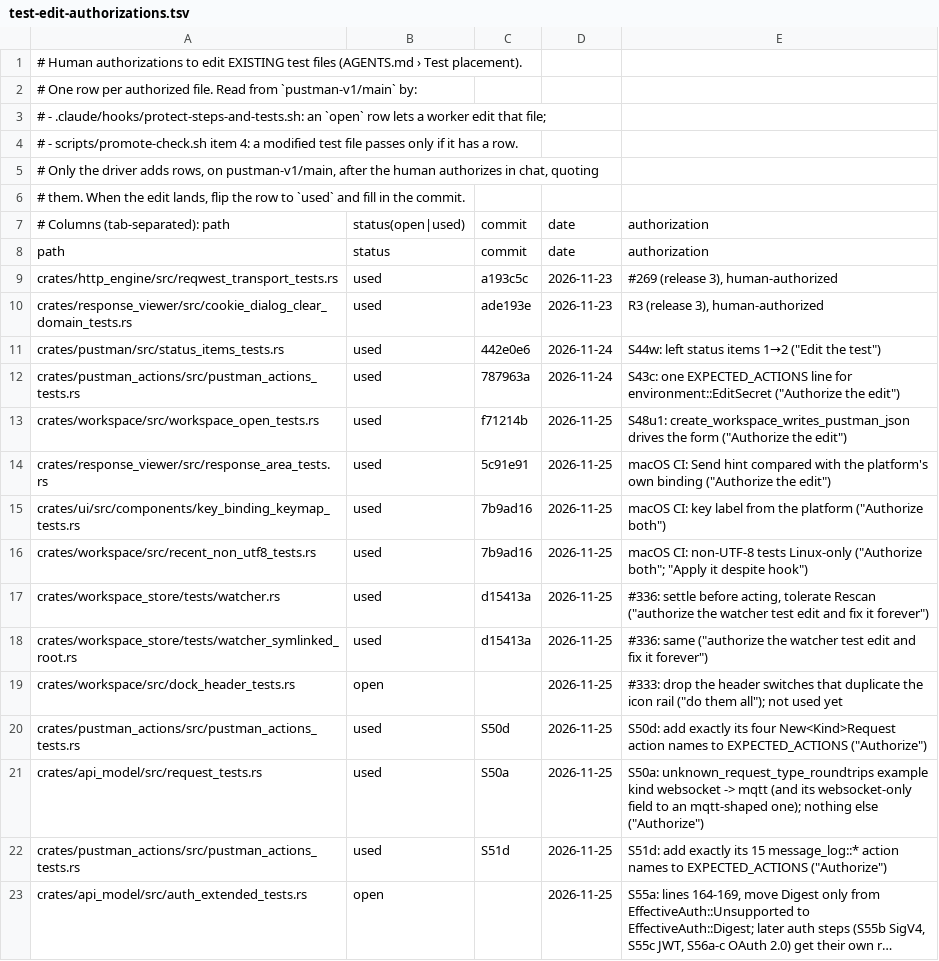
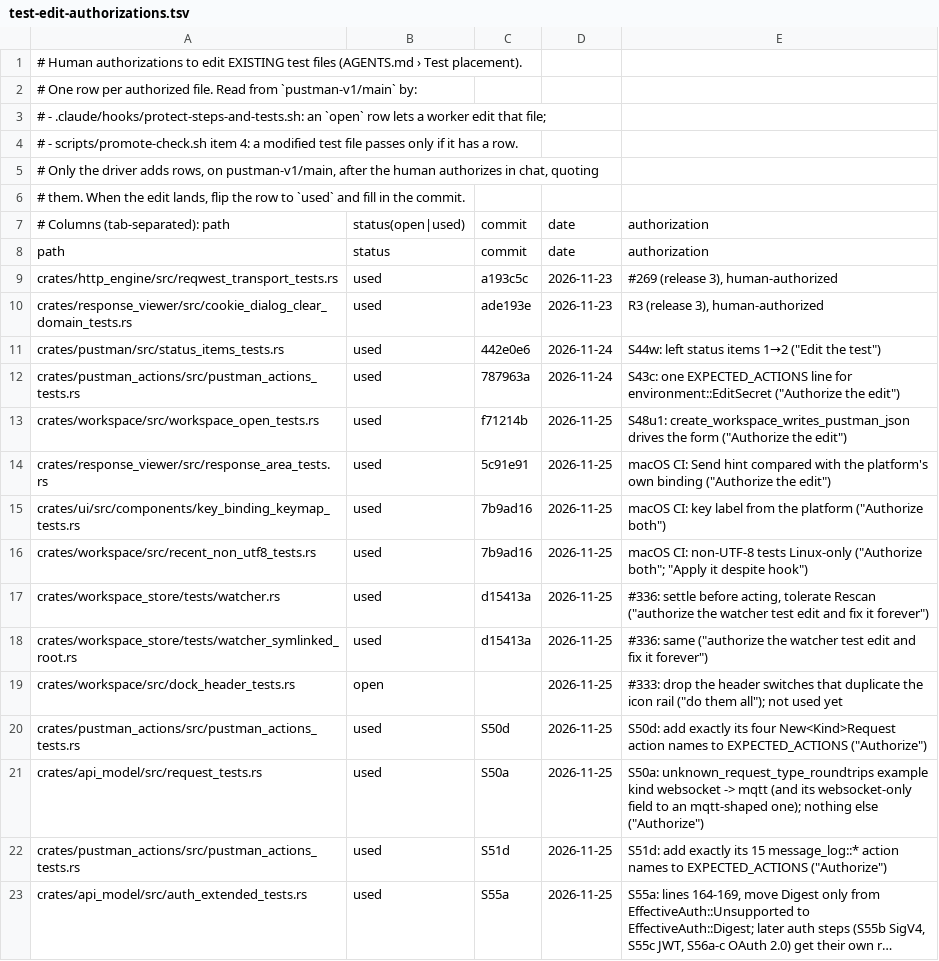
Before and after one commit to mhosseinab/pustman, a TSV file: docs/progress/pustman-v1/test-edit-authorizations.tsv, drawn as a sheet; long unchanged cells end in …; the diff names each change by its address in the sheet, - before the commit and + after, or states it on an @@ line.

```diff
--- a/docs/progress/pustman-v1/test-edit-authorizations.tsv
+++ b/docs/progress/pustman-v1/test-edit-authorizations.tsv
-B23: open
+B23: used
-C23: (empty)
+C23: S55a
```
Also changed, not shown: 13 other files.
